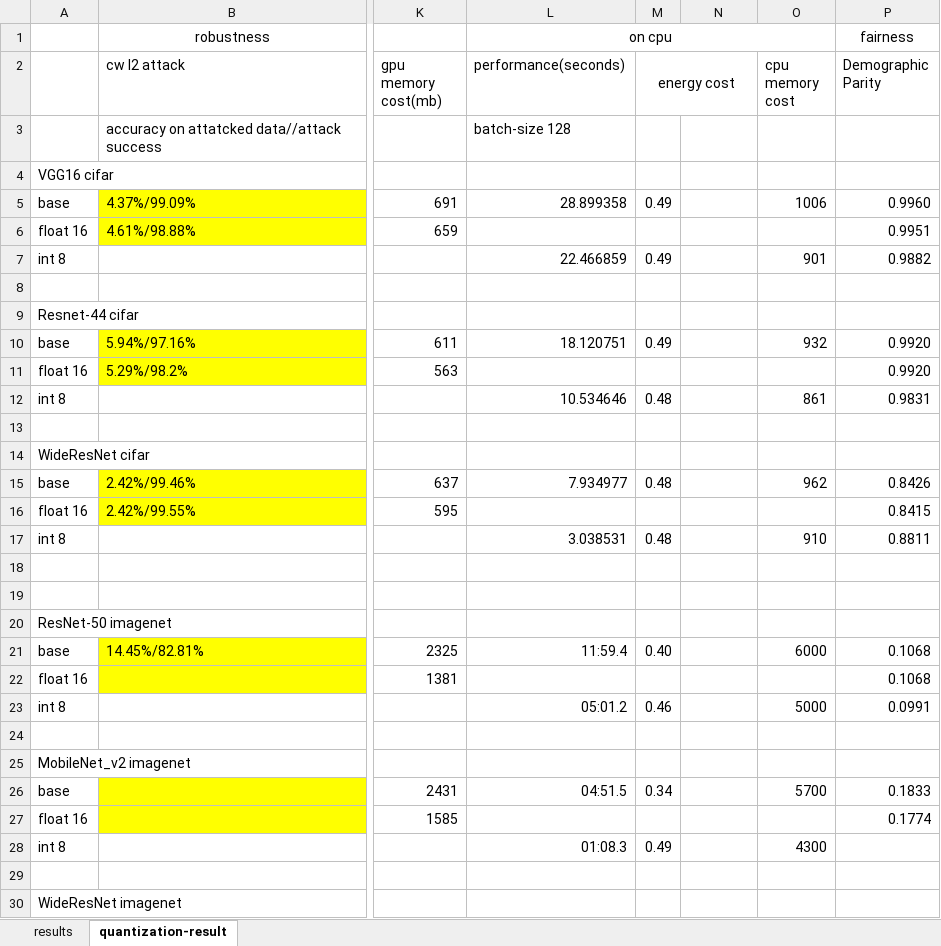
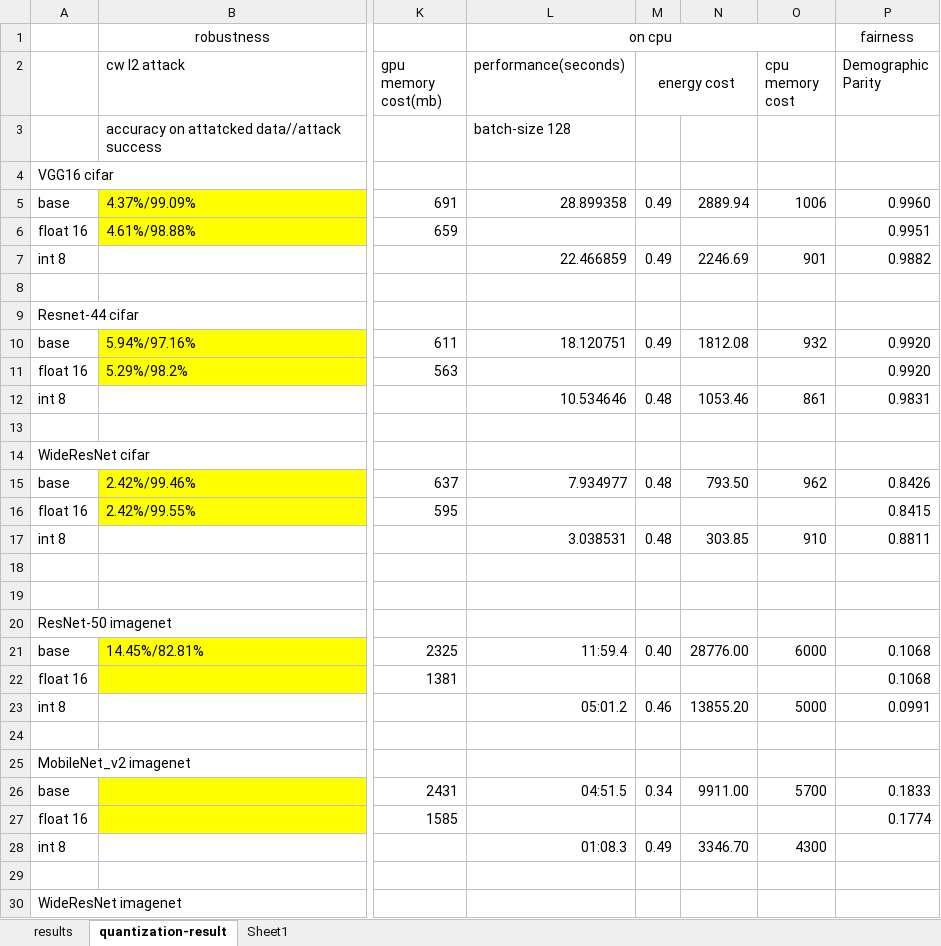
Before and after one commit to Flamexmt/evaluate-project, an Excel workbook: compression-result.xlsx, sheet quantization-result, drawn as a sheet; only a part is shown, gaps mark what is left out; values as stored, in another font and other column widths than the file's, no borders; the diff covers the shown part only; the diff names each change by its address in the sheet, - before the commit and + after, or states it on an @@ line.

```diff
--- a/compression-result.xlsx (sheet quantization-result)
+++ b/compression-result.xlsx (sheet quantization-result)
+sheet tab: Sheet1
-N5: (empty)
+N5: 2889.94
-N7: (empty)
+N7: 2246.69
-N10: (empty)
+N10: 1812.08
-N12: (empty)
+N12: 1053.46
-N15: (empty)
+N15: 793.50
-N17: (empty)
+N17: 303.85
-N21: (empty)
+N21: 28776.00
-N23: (empty)
+N23: 13855.20
-N26: (empty)
+N26: 9911.00
-N28: (empty)
+N28: 3346.70
```
Also changed, not shown: 2 edited cells elsewhere in this sheet.
